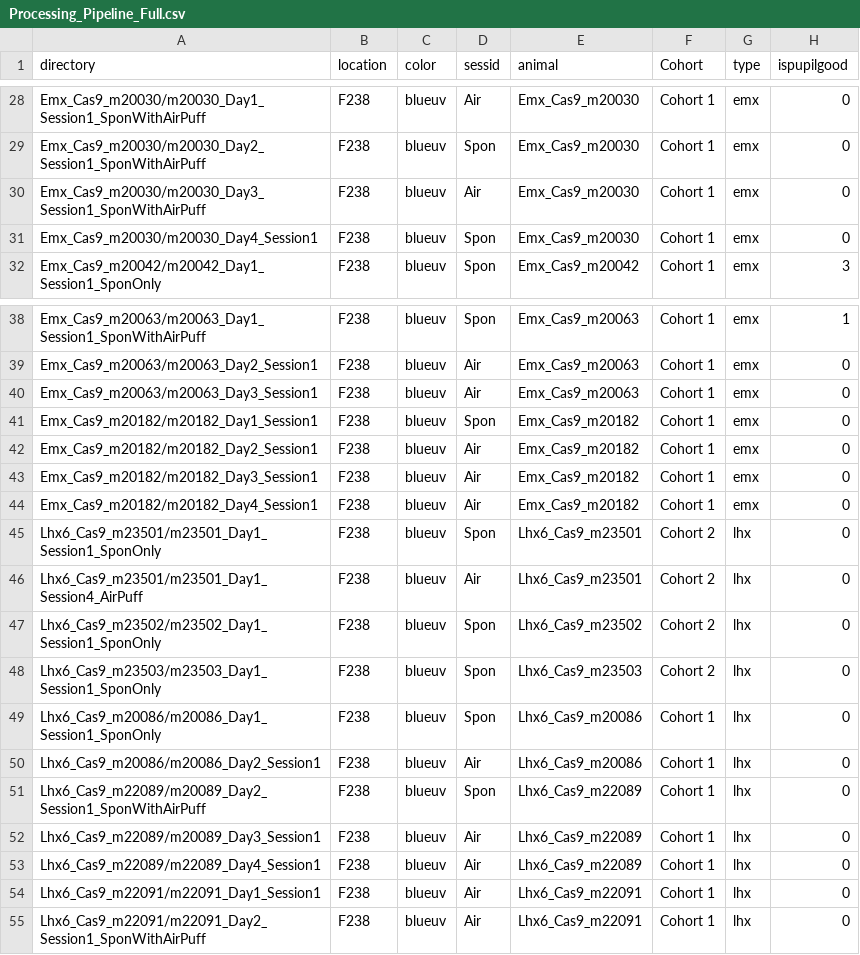
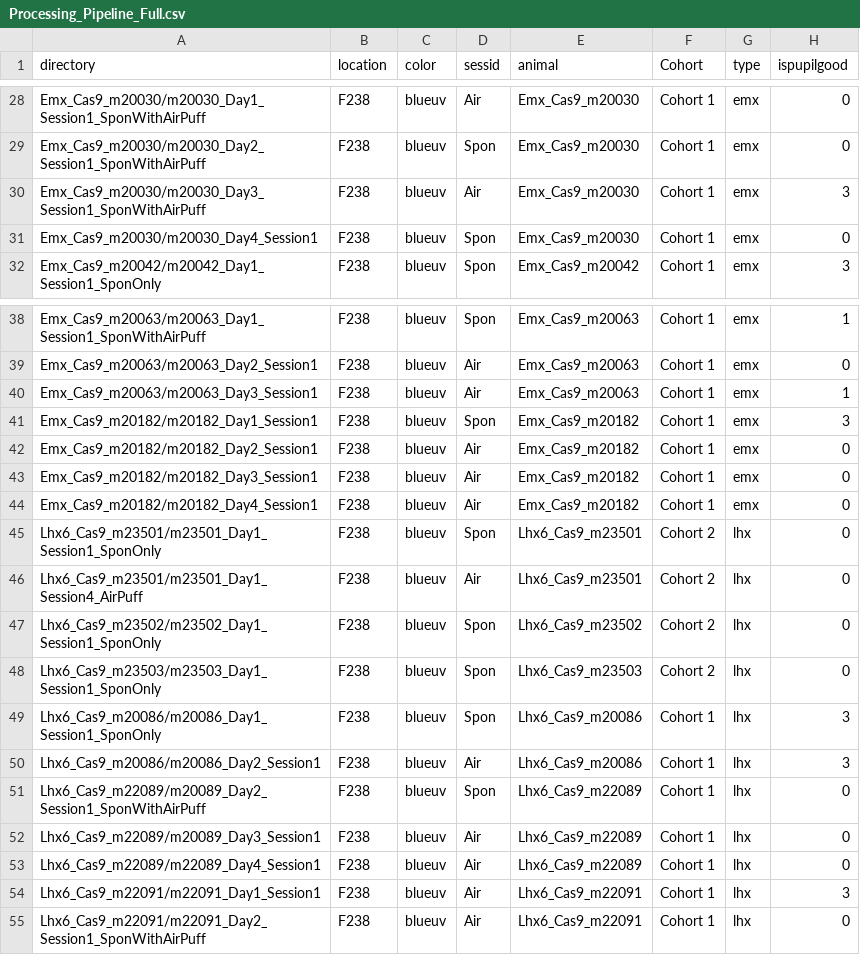
Before and after one commit to hadasbenisty/network_state_analysis, a CSV file: meta_data_processing/antara_exp/Processing_Pipeline_Full.csv, drawn as a sheet; only a part is shown, gaps mark what is left out.

Commit message:
ánimals db

```diff
--- a/meta_data_processing/antara_exp/Processing_Pipeline_Full.csv
+++ b/meta_data_processing/antara_exp/Processing_Pipeline_Full.csv
@@ -29,3 +29,3 @@ Emx_Cas9_m20030/m20030_Day1_Session1_SponWithAirPuff,F238,blueuv,Air,Emx_Cas9_m2
 Emx_Cas9_m20030/m20030_Day2_Session1_SponWithAirPuff,F238,blueuv,Spon,Emx_Cas9_m20030,Cohort 1,emx,0
-Emx_Cas9_m20030/m20030_Day3_Session1_SponWithAirPuff,F238,blueuv,Air,Emx_Cas9_m20030,Cohort 1,emx,0
+Emx_Cas9_m20030/m20030_Day3_Session1_SponWithAirPuff,F238,blueuv,Air,Emx_Cas9_m20030,Cohort 1,emx,3
 Emx_Cas9_m20030/m20030_Day4_Session1,F238,blueuv,Spon,Emx_Cas9_m20030,Cohort 1,emx,0
@@ -39,4 +39,4 @@ Emx_Cas9_m20063/m20063_Day1_Session1_SponWithAirPuff,F238,blueuv,Spon,Emx_Cas9_m
 Emx_Cas9_m20063/m20063_Day2_Session1,F238,blueuv,Air,Emx_Cas9_m20063,Cohort 1,emx,0
-Emx_Cas9_m20063/m20063_Day3_Session1,F238,blueuv,Air,Emx_Cas9_m20063,Cohort 1,emx,0
-Emx_Cas9_m20182/m20182_Day1_Session1,F238,blueuv,Spon,Emx_Cas9_m20182,Cohort 1,emx,0
+Emx_Cas9_m20063/m20063_Day3_Session1,F238,blueuv,Air,Emx_Cas9_m20063,Cohort 1,emx,1
+Emx_Cas9_m20182/m20182_Day1_Session1,F238,blueuv,Spon,Emx_Cas9_m20182,Cohort 1,emx,3
 Emx_Cas9_m20182/m20182_Day2_Session1,F238,blueuv,Air,Emx_Cas9_m20182,Cohort 1,emx,0
@@ -48,4 +48,4 @@ Lhx6_Cas9_m23502/m23502_Day1_Session1_SponOnly,F238,blueuv,Spon,Lhx6_Cas9_m23502
 Lhx6_Cas9_m23503/m23503_Day1_Session1_SponOnly,F238,blueuv,Spon,Lhx6_Cas9_m23503,Cohort 2,lhx,0
-Lhx6_Cas9_m20086/m20086_Day1_Session1_SponOnly,F238,blueuv,Spon,Lhx6_Cas9_m20086,Cohort 1,lhx,0
-Lhx6_Cas9_m20086/m20086_Day2_Session1,F238,blueuv,Air,Lhx6_Cas9_m20086,Cohort 1,lhx,0
+Lhx6_Cas9_m20086/m20086_Day1_Session1_SponOnly,F238,blueuv,Spon,Lhx6_Cas9_m20086,Cohort 1,lhx,3
+Lhx6_Cas9_m20086/m20086_Day2_Session1,F238,blueuv,Air,Lhx6_Cas9_m20086,Cohort 1,lhx,3
 Lhx6_Cas9_m22089/m20089_Day2_Session1_SponWithAirPuff,F238,blueuv,Spon,Lhx6_Cas9_m22089,Cohort 1,lhx,0
@@ -53,3 +53,3 @@ Lhx6_Cas9_m22089/m20089_Day3_Session1,F238,blueuv,Air,Lhx6_Cas9_m22089,Cohort 1,
 Lhx6_Cas9_m22089/m22089_Day4_Session1,F238,blueuv,Air,Lhx6_Cas9_m22089,Cohort 1,lhx,0
-Lhx6_Cas9_m22091/m22091_Day1_Session1,F238,blueuv,Air,Lhx6_Cas9_m22091,Cohort 1,lhx,0
+Lhx6_Cas9_m22091/m22091_Day1_Session1,F238,blueuv,Air,Lhx6_Cas9_m22091,Cohort 1,lhx,3
 Lhx6_Cas9_m22091/m22091_Day2_Session1_SponWithAirPuff,F238,blueuv,Air,Lhx6_Cas9_m22091,Cohort 1,lhx,0
```
